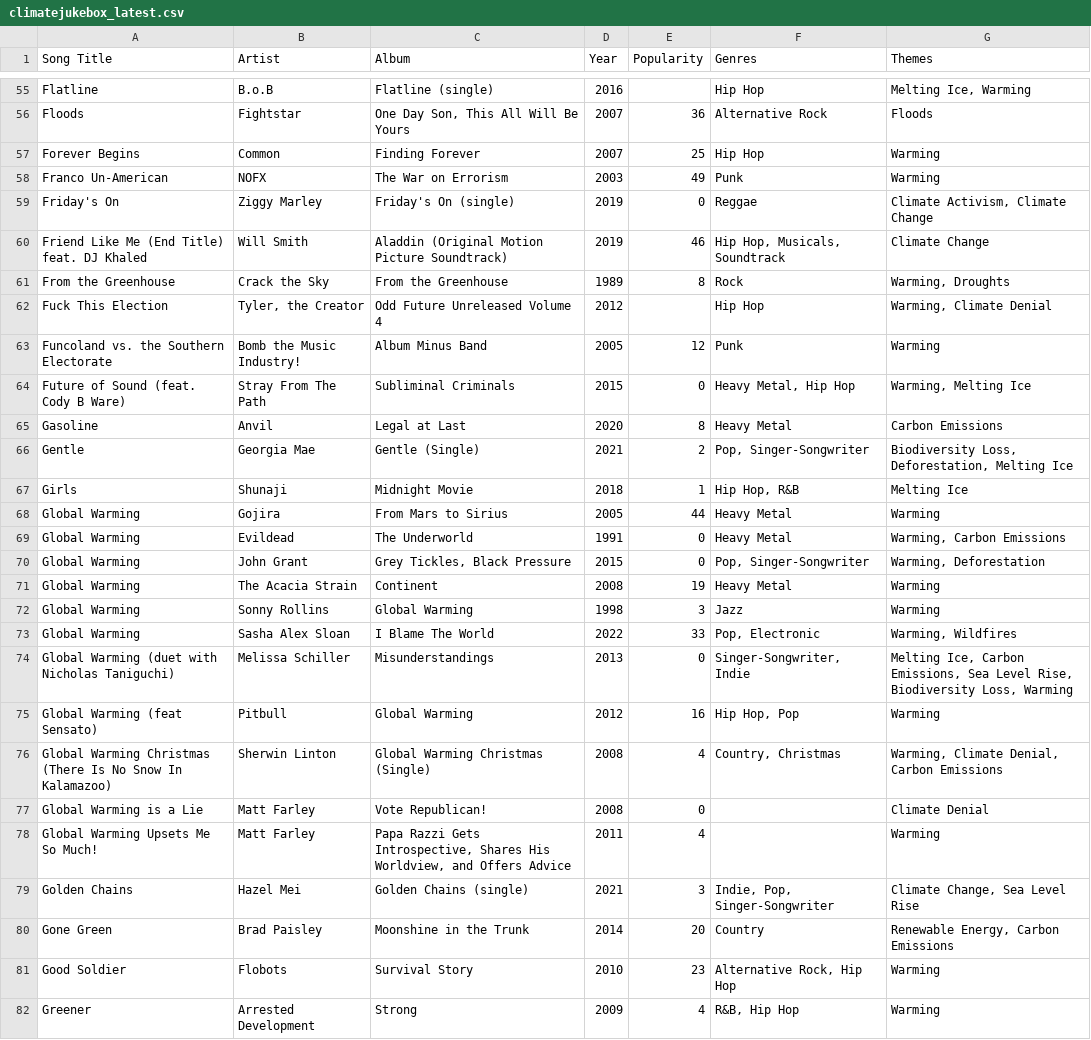
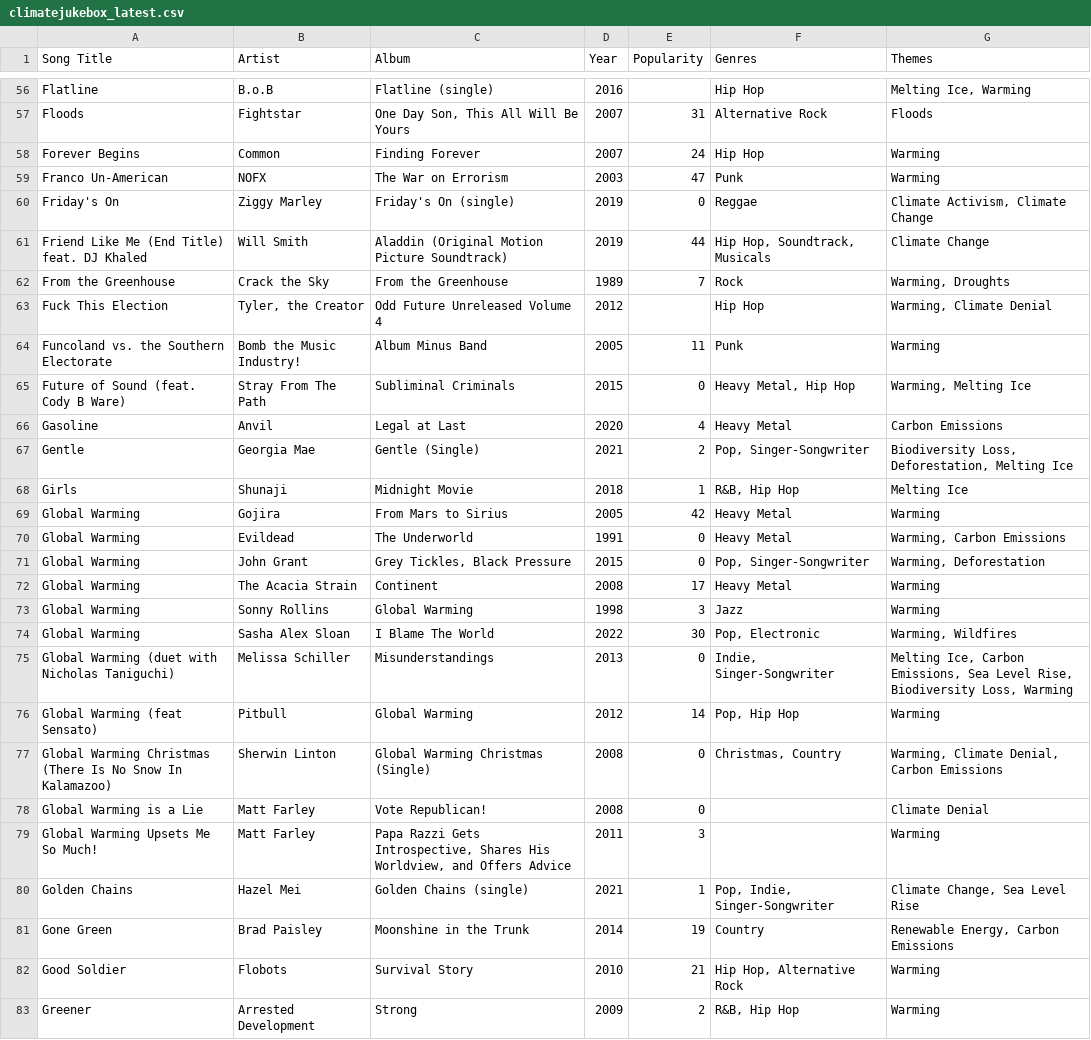
Before and after one commit to patrickdlandy/climatejukebox, a CSV file: data/climatejukebox_latest.csv, drawn as a sheet; only a part is shown, gaps mark what is left out; addresses are those after the commit; the diff covers the shown part only; the diff names each change by its address in the sheet, - before the commit and + after, or states it on an @@ line.

```diff
--- a/data/climatejukebox_latest.csv
+++ b/data/climatejukebox_latest.csv
-E57 (Popularity): 36
+E57 (Popularity): 31
-E58 (Popularity): 25
+E58 (Popularity): 24
-E59 (Popularity): 49
+E59 (Popularity): 47
-E61 (Popularity): 46
+E61 (Popularity): 44
-F61 (Genres): Hip Hop, Musicals, Soundtrack
+F61 (Genres): Hip Hop, Soundtrack, Musicals
-E62 (Popularity): 8
+E62 (Popularity): 7
-E64 (Popularity): 12
+E64 (Popularity): 11
-E66 (Popularity): 8
+E66 (Popularity): 4
-F68 (Genres): Hip Hop, R&B
+F68 (Genres): R&B, Hip Hop
-E69 (Popularity): 44
+E69 (Popularity): 42
-E72 (Popularity): 19
+E72 (Popularity): 17
-E74 (Popularity): 33
+E74 (Popularity): 30
-F75 (Genres): Singer-Songwriter, Indie
+F75 (Genres): Indie, Singer-Songwriter
-E76 (Popularity): 16
+E76 (Popularity): 14
-F76 (Genres): Hip Hop, Pop
+F76 (Genres): Pop, Hip Hop
-E77 (Popularity): 4
+E77 (Popularity): 0
-F77 (Genres): Country, Christmas
+F77 (Genres): Christmas, Country
-E79 (Popularity): 4
+E79 (Popularity): 3
-E80 (Popularity): 3
+E80 (Popularity): 1
-F80 (Genres): Indie, Pop, Singer-Songwriter
+F80 (Genres): Pop, Indie, Singer-Songwriter
-E81 (Popularity): 20
+E81 (Popularity): 19
-E82 (Popularity): 23
+E82 (Popularity): 21
-F82 (Genres): Alternative Rock, Hip Hop
+F82 (Genres): Hip Hop, Alternative Rock
-E83 (Popularity): 4
+E83 (Popularity): 2
```
Also changed, not shown: 1 added row and 151 edited cells elsewhere in this file.
